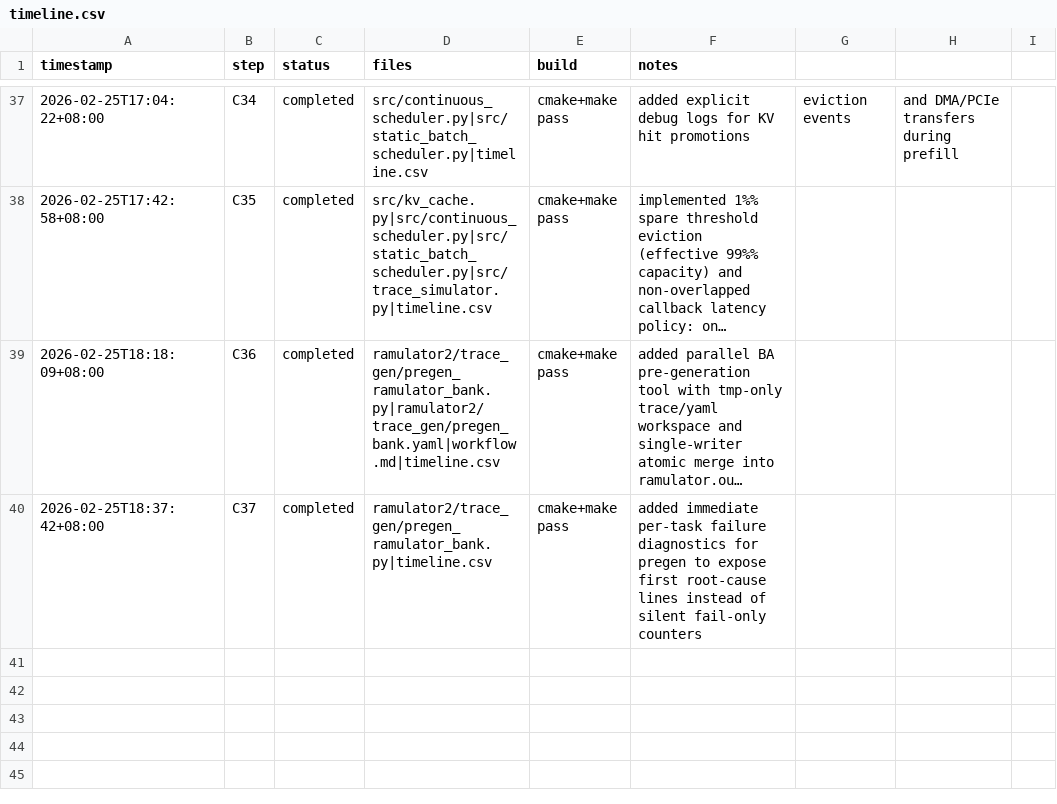
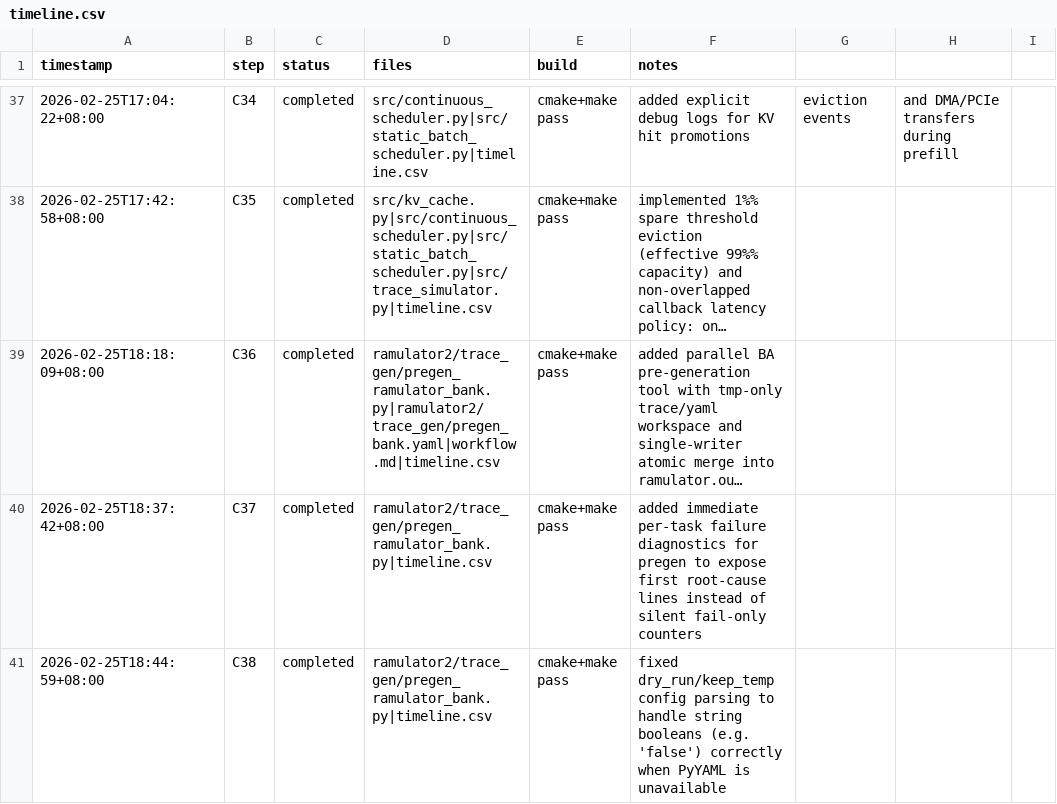
Before and after one commit to Guo-Cheng-Ma/legacy2603, a CSV file: timeline.csv, drawn as a sheet; only a part is shown, gaps mark what is left out; long unchanged cells end in …; the diff names each change by its address in the sheet, - before the commit and + after, or states it on an @@ line.

Commit message:
fix(trace_gen): honor dry_run false from config fallback parser

```diff
--- a/timeline.csv
+++ b/timeline.csv
+row 41: 2026-02-25T18:44:59+08:00 | C38 | completed | ramulator2/trace_gen/pregen_ramulator_bank.py|timeline.csv | cmake+make pass | fixed dry_run/keep_temp config parsing to handle string booleans (e.g. 'false') correctly when PyYAML is unavailable
```
